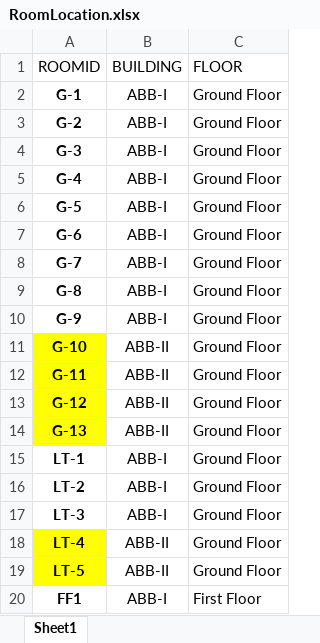
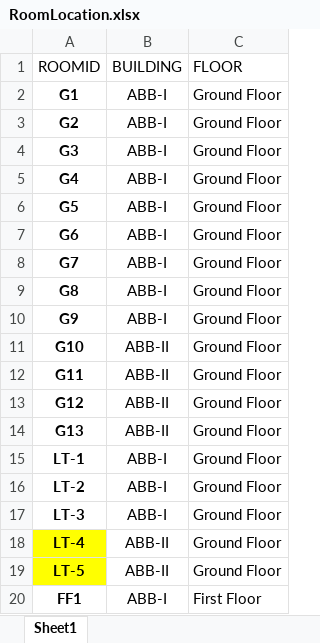
Before and after one commit to rushilkoul/BunkMyJIIT, an Excel workbook: RoomLocation.xlsx, sheet Sheet1, drawn as a sheet; only a part is shown; values as stored, in another font and other column widths than the file's, no borders; the diff covers the shown part only; the diff names each change by its address in the sheet, - before the commit and + after, or states it on an @@ line.

```diff
--- a/RoomLocation.xlsx (sheet Sheet1)
+++ b/RoomLocation.xlsx (sheet Sheet1)
-A2 (ROOMID): G-1
+A2 (ROOMID): G1
-A3 (ROOMID): G-2
+A3 (ROOMID): G2
-A4 (ROOMID): G-3
+A4 (ROOMID): G3
-A5 (ROOMID): G-4
+A5 (ROOMID): G4
-A6 (ROOMID): G-5
+A6 (ROOMID): G5
-A7 (ROOMID): G-6
+A7 (ROOMID): G6
-A8 (ROOMID): G-7
+A8 (ROOMID): G7
-A9 (ROOMID): G-8
+A9 (ROOMID): G8
-A10 (ROOMID): G-9
+A10 (ROOMID): G9
-A11 (ROOMID): G-10
+A11 (ROOMID): G10
-A11:A14 fill: #FFFF00
+A11:A14 fill: none
-A12 (ROOMID): G-11
+A12 (ROOMID): G11
-A13 (ROOMID): G-12
+A13 (ROOMID): G12
-A14 (ROOMID): G-13
+A14 (ROOMID): G13
```
Also changed, not shown: 15 edited cells elsewhere in this sheet, 1 other file.
